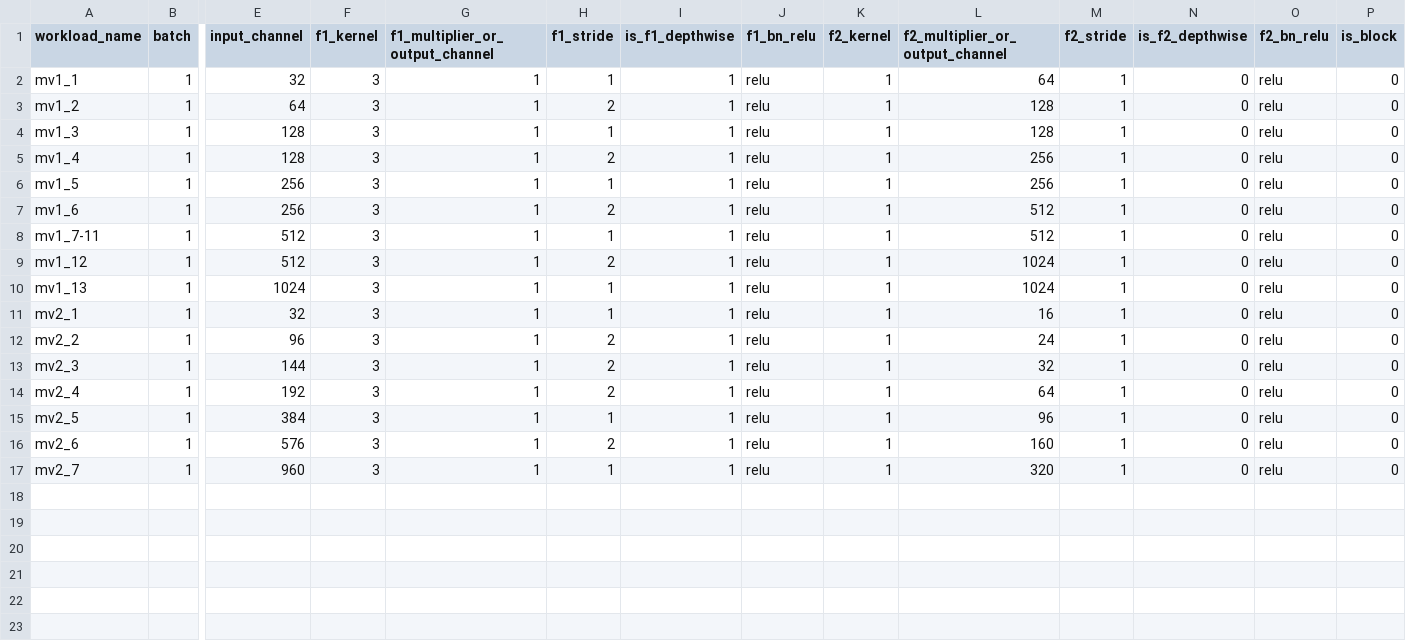
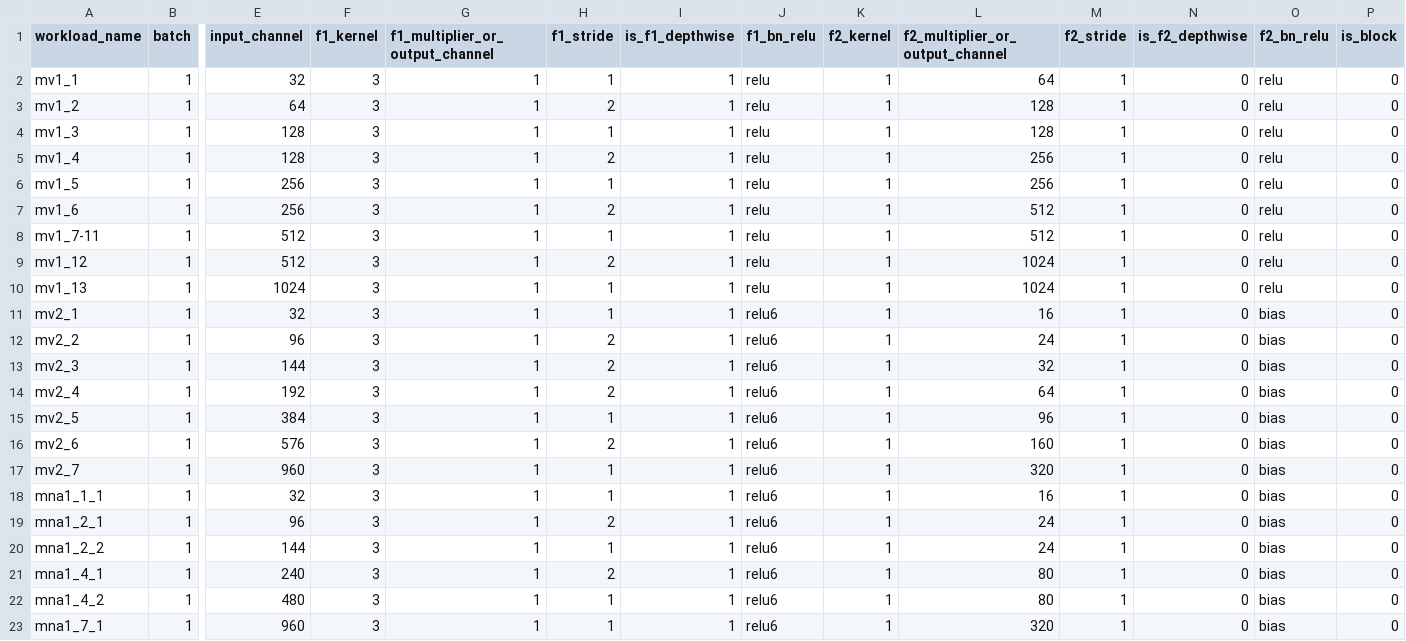
Before and after one commit to moderato/LayerFusion, a CSV file: workloads/depth_conv_workloads.csv, drawn as a sheet; only a part is shown, gaps mark what is left out; rows hold the shown columns only; the diff names each change by its address in the sheet, - before the commit and + after, or states it on an @@ line.

```diff
--- a/workloads/depth_conv_workloads.csv
+++ b/workloads/depth_conv_workloads.csv
-J11:J17 (f1_bn_relu): relu
+J11:J17 (f1_bn_relu): relu6
-O11:O17 (f2_bn_relu): relu
+O11:O17 (f2_bn_relu): bias
+row 18: mna1_1_1 | 1 | 32 | 3 | 1 | 1 | 1 | relu6 | 1 | 16 | 1 | 0 | bias | 0
+row 19: mna1_2_1 | 1 | 96 | 3 | 1 | 2 | 1 | relu6 | 1 | 24 | 1 | 0 | bias | 0
+row 20: mna1_2_2 | 1 | 144 | 3 | 1 | 1 | 1 | relu6 | 1 | 24 | 1 | 0 | bias | 0
+row 21: mna1_4_1 | 1 | 240 | 3 | 1 | 2 | 1 | relu6 | 1 | 80 | 1 | 0 | bias | 0
+row 22: mna1_4_2 | 1 | 480 | 3 | 1 | 1 | 1 | relu6 | 1 | 80 | 1 | 0 | bias | 0
+row 23: mna1_7_1 | 1 | 960 | 3 | 1 | 1 | 1 | relu6 | 1 | 320 | 1 | 0 | bias | 0
```
Also changed, not shown: 7 other files.
